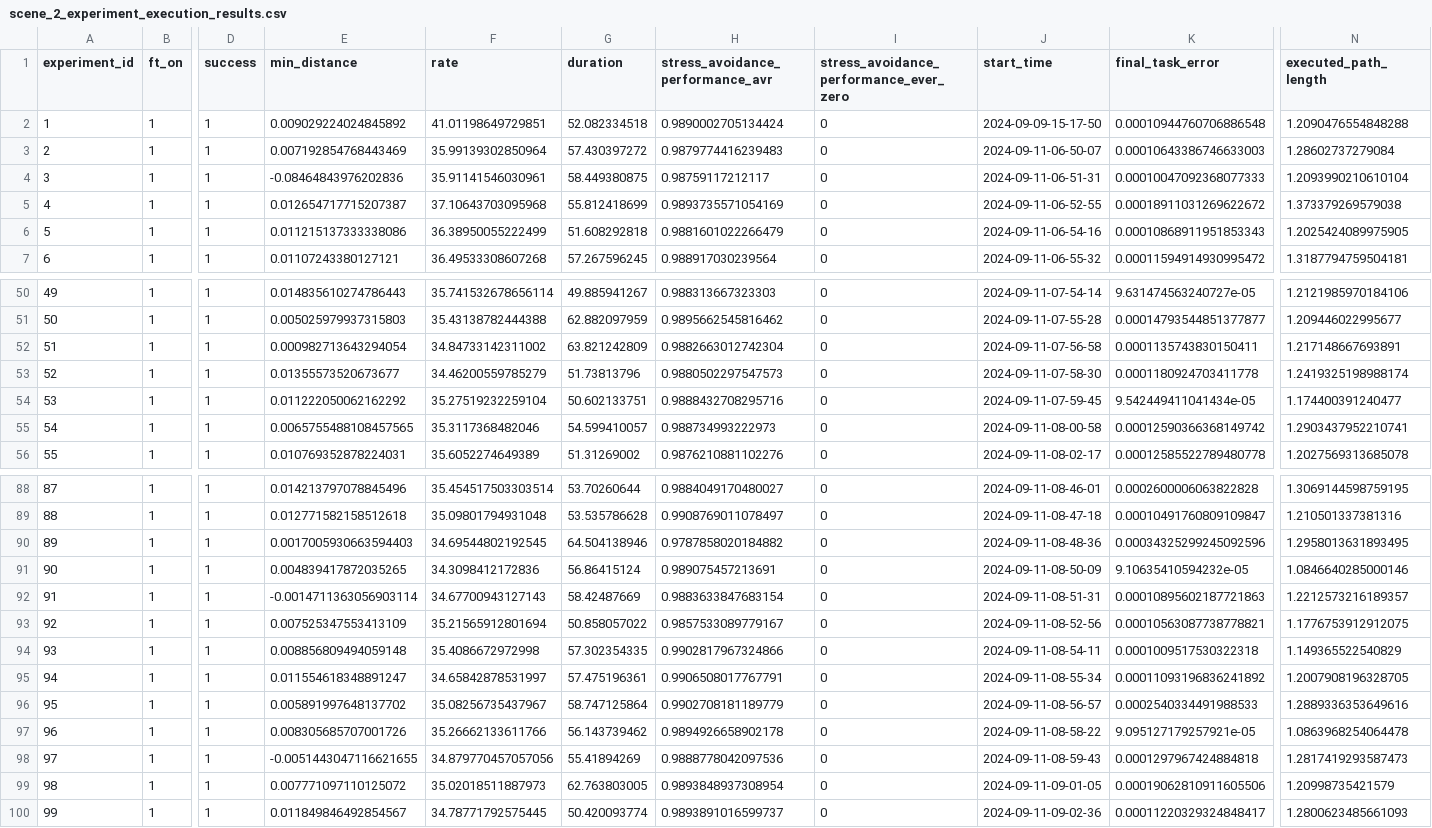
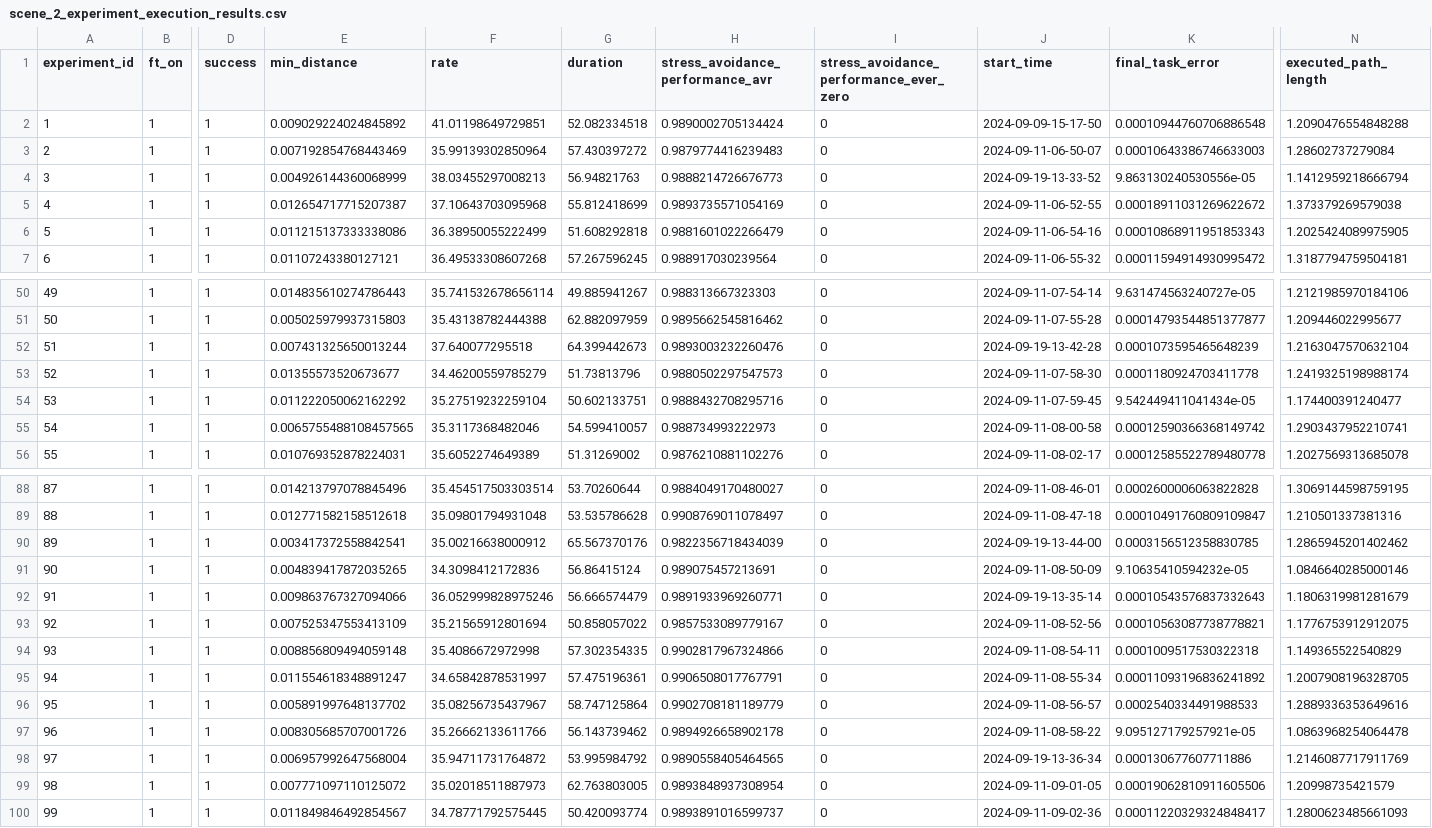
Before and after one commit to burakaksoy/deformable_manipulations_tent_building, a CSV file: src/tesseract_planner/generated_plans_i9_10885h/scene_2/scene_2_experiment_execution_results.csv, drawn as a sheet; only a part is shown, gaps mark what is left out; the diff names each change by its address in the sheet, - before the commit and + after, or states it on an @@ line.

```diff
--- a/src/tesseract_planner/generated_plans_i9_10885h/scene_2/scene_2_experiment_execution_results.csv
+++ b/src/tesseract_planner/generated_plans_i9_10885h/scene_2/scene_2_experiment_execution_results.csv
-E4 (min_distance): -0.08464843976202836
+E4 (min_distance): 0.004926144360068999
-F4 (rate): 35.91141546030961
+F4 (rate): 38.03455297008213
-G4 (duration): 58.449380875
+G4 (duration): 56.94821763
-H4 (stress_avoidance_performance_avr): 0.98759117212117
+H4 (stress_avoidance_performance_avr): 0.9888214726676773
-J4 (start_time): 2024-09-11-06-51-31
+J4 (start_time): 2024-09-19-13-33-52
-K4 (final_task_error): 0.00010047092368077333
+K4 (final_task_error): 9.863130240530556e-05
-N4 (executed_path_length): 1.2093990210610104
+N4 (executed_path_length): 1.1412959218666794
-E52 (min_distance): 0.000982713643294054
+E52 (min_distance): 0.007431325650013244
-F52 (rate): 34.84733142311002
+F52 (rate): 37.640077295518
-G52 (duration): 63.821242809
+G52 (duration): 64.399442673
-H52 (stress_avoidance_performance_avr): 0.9882663012742304
+H52 (stress_avoidance_performance_avr): 0.9893003232260476
-J52 (start_time): 2024-09-11-07-56-58
+J52 (start_time): 2024-09-19-13-42-28
-K52 (final_task_error): 0.0001135743830150411
+K52 (final_task_error): 0.0001073595465648239
-N52 (executed_path_length): 1.217148667693891
+N52 (executed_path_length): 1.2163047570632104
-E90 (min_distance): 0.0017005930663594403
+E90 (min_distance): 0.003417372558842541
-F90 (rate): 34.69544802192545
+F90 (rate): 35.00216638000912
-G90 (duration): 64.504138946
+G90 (duration): 65.567370176
-H90 (stress_avoidance_performance_avr): 0.9787858020184882
+H90 (stress_avoidance_performance_avr): 0.9822356718434039
-J90 (start_time): 2024-09-11-08-48-36
+J90 (start_time): 2024-09-19-13-44-00
-K90 (final_task_error): 0.00034325299245092596
+K90 (final_task_error): 0.0003156512358830785
-N90 (executed_path_length): 1.2958013631893495
+N90 (executed_path_length): 1.2865945201402462
-E92 (min_distance): -0.0014711363056903114
+E92 (min_distance): 0.009863767327094066
-F92 (rate): 34.67700943127143
+F92 (rate): 36.052999828975246
-G92 (duration): 58.42487669
+G92 (duration): 56.666574479
-H92 (stress_avoidance_performance_avr): 0.9883633847683154
+H92 (stress_avoidance_performance_avr): 0.9891933969260771
-J92 (start_time): 2024-09-11-08-51-31
+J92 (start_time): 2024-09-19-13-35-14
-K92 (final_task_error): 0.00010895602187721863
+K92 (final_task_error): 0.00010543576837332643
-N92 (executed_path_length): 1.2212573216189357
+N92 (executed_path_length): 1.1806319981281679
-E98 (min_distance): -0.0051443047116621655
+E98 (min_distance): 0.006957992647568004
-F98 (rate): 34.879770457057056
+F98 (rate): 35.94711731764872
-G98 (duration): 55.41894269
+G98 (duration): 53.995984792
-H98 (stress_avoidance_performance_avr): 0.9888778042097536
+H98 (stress_avoidance_performance_avr): 0.9890558405464565
-J98 (start_time): 2024-09-11-08-59-43
+J98 (start_time): 2024-09-19-13-36-34
-K98 (final_task_error): 0.0001297967424884818
+K98 (final_task_error): 0.000130677607711886
-N98 (executed_path_length): 1.2817419293587473
+N98 (executed_path_length): 1.2146087717911769
```
Also changed, not shown: src/tesseract_planner/generated_plans_i9_10885h/scene_3/scene_3_experiment_execution_results.csv, src/tesseract_planner/generated_plans_i9_10885h/scene_4/scene_4_experiment_execution_results.csv, 12 other files.
